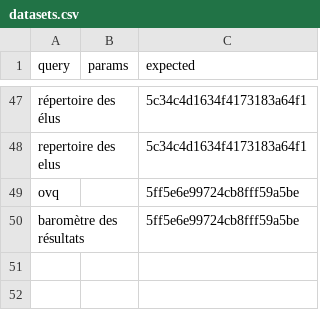
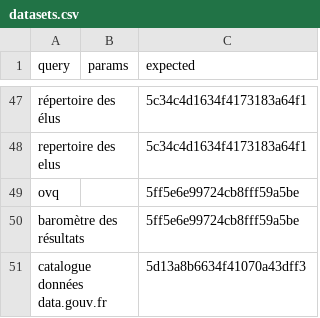
Before and after one commit to datagouv/datagouv-search-indicator, a CSV file: data/datasets.csv, drawn as a sheet; only a part is shown, gaps mark what is left out.

Commit message:
added catalogue données data gouv

```diff
--- a/data/datasets.csv
+++ b/data/datasets.csv
@@ -50 +50,2 @@ ovq,,5ff5e6e99724cb8fff59a5be
 baromètre des résultats,,5ff5e6e99724cb8fff59a5be
+catalogue données data.gouv.fr,,5d13a8b6634f41070a43dff3
```
